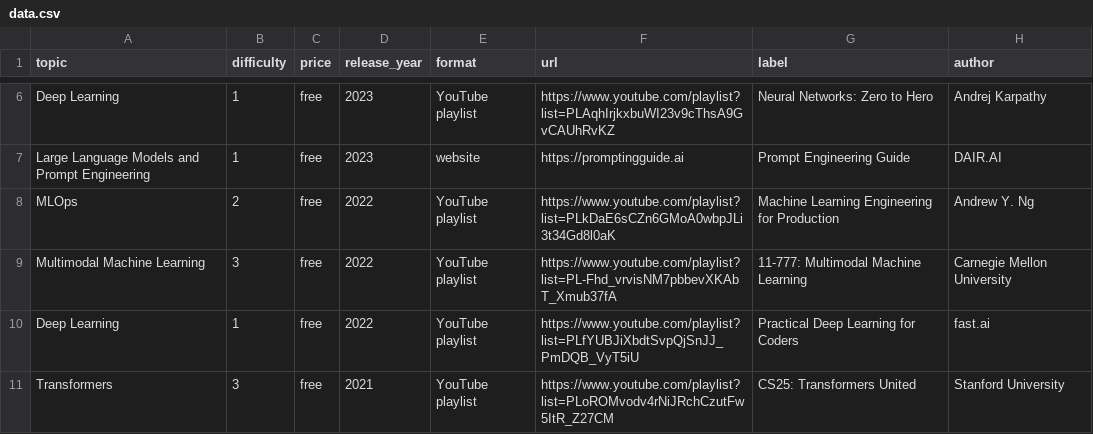
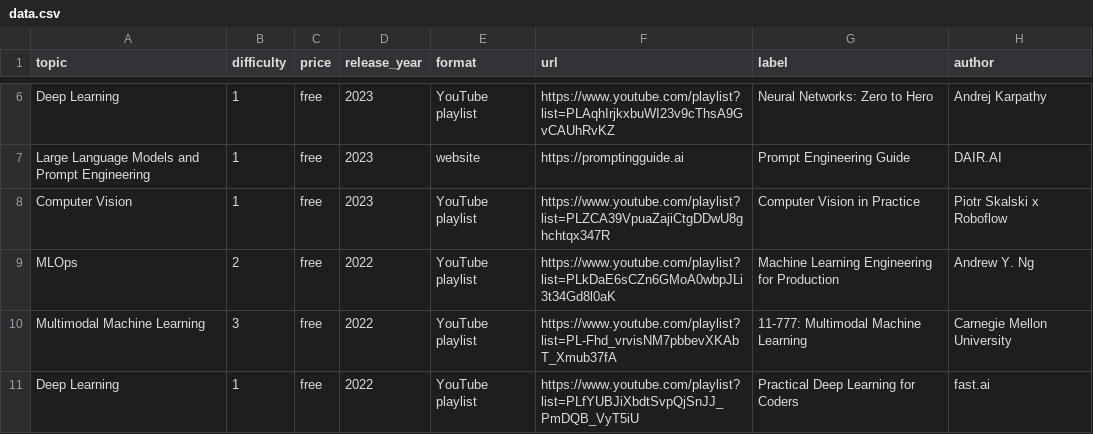
Before and after one commit to SkalskiP/courses, a CSV file: automation/data.csv, drawn as a sheet; only a part is shown, gaps mark what is left out; the shorter side is filled out with more unchanged rows; the diff names each change by its address in the sheet, - before the commit and + after, or states it on an @@ line.

Commit message:
➕ add Computer Vision in Practice by Piotr Skalski x Roboflow

```diff
--- a/automation/data.csv
+++ b/automation/data.csv
+row 8: Computer Vision | 1 | free | 2023 | YouTube playlist | https://www.youtube.com/playlist?list=PLZCA39VpuaZajiCtgDDwU8ghchtqx347R | Computer Vision in Practice | Piotr Skalski x Roboflow
```
Also changed, not shown: 1 other file.
